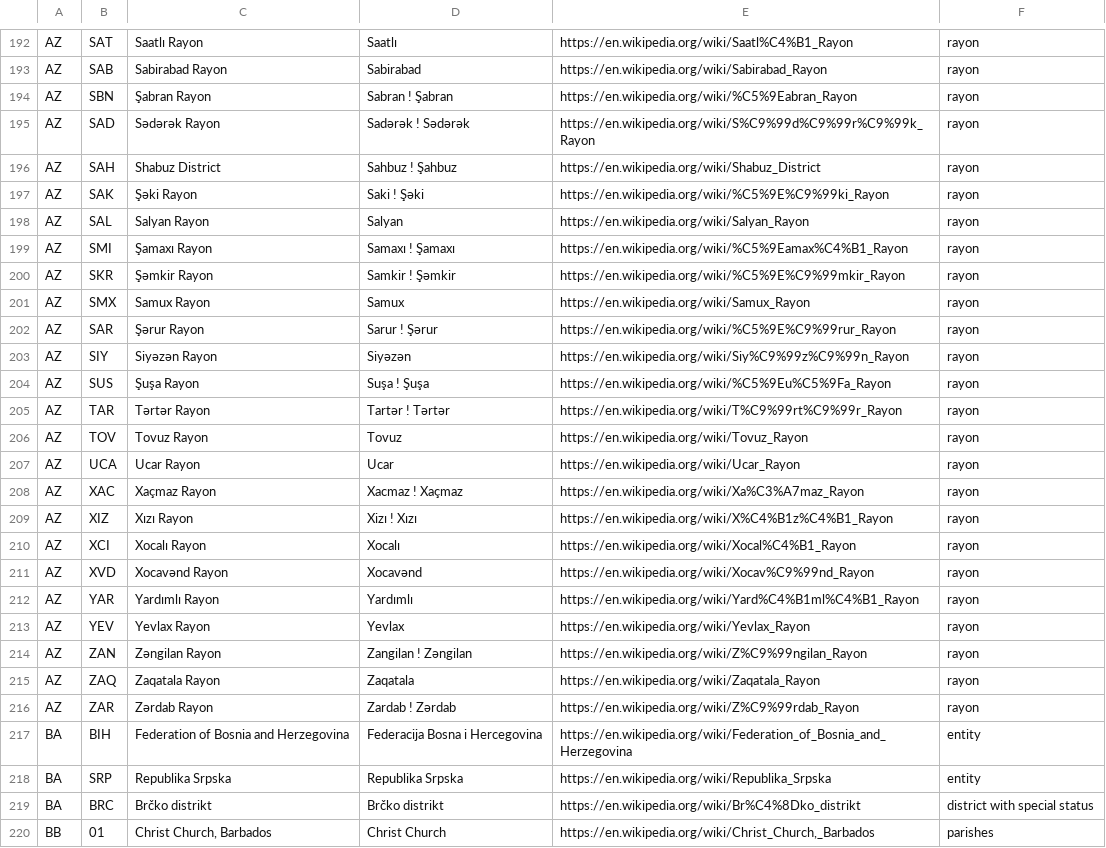
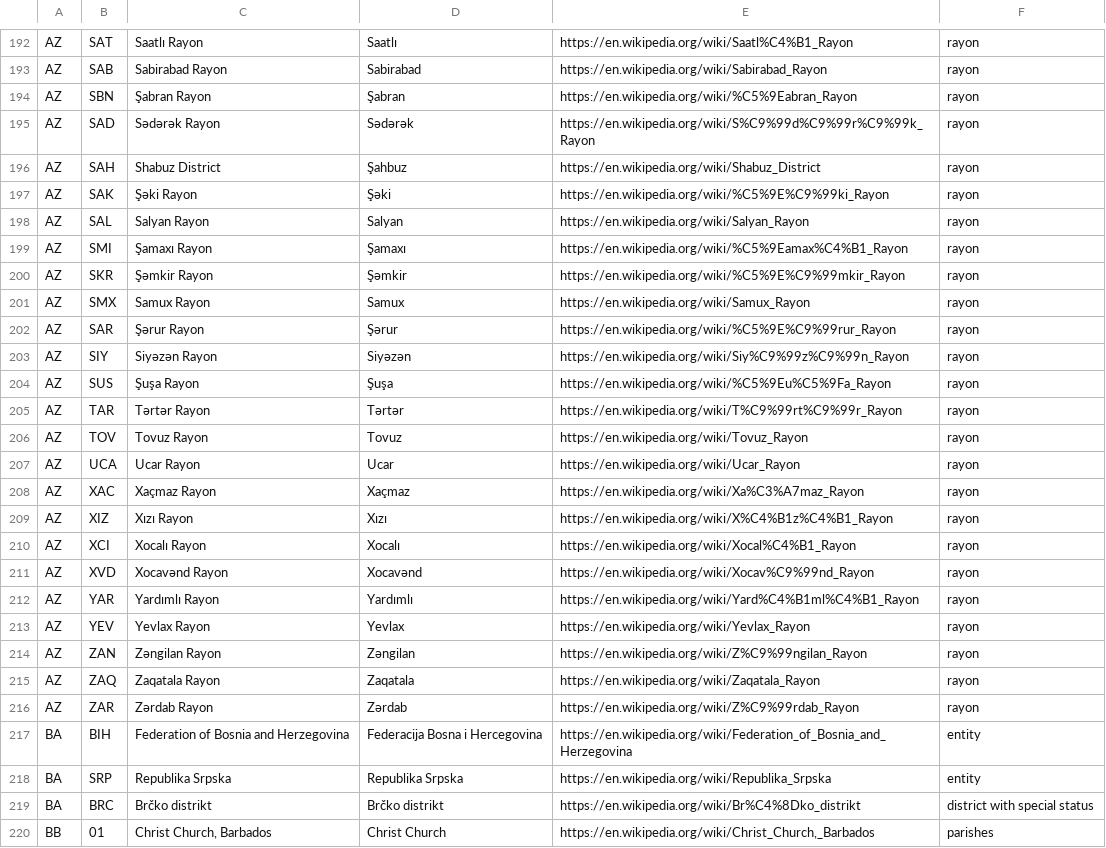
Before and after one commit to Tigrov/wikipedia-divisions, a CSV file: result/divisions.csv, drawn as a sheet; only a part is shown, gaps mark what is left out; the diff covers the shown part only.

```diff
--- a/result/divisions.csv
+++ b/result/divisions.csv
@@ -193,18 +193,18 @@ AZ;SAT;"Saatlı Rayon";Saatlı;https://en.wikipedia.org/wiki/Saatl%C4%B1_Rayon;r
 AZ;SAB;"Sabirabad Rayon";Sabirabad;https://en.wikipedia.org/wiki/Sabirabad_Rayon;rayon
-AZ;SBN;"Şabran Rayon";"Sabran ! Şabran";https://en.wikipedia.org/wiki/%C5%9Eabran_Rayon;rayon
-AZ;SAD;"Sədərək Rayon";"Sadərək ! Sədərək";https://en.wikipedia.org/wiki/S%C9%99d%C9%99r%C9%99k_Rayon;rayon
-AZ;SAH;"Shabuz District";"Sahbuz ! Şahbuz";https://en.wikipedia.org/wiki/Shabuz_District;rayon
-AZ;SAK;"Şəki Rayon";"Saki ! Şəki";https://en.wikipedia.org/wiki/%C5%9E%C9%99ki_Rayon;rayon
+AZ;SBN;"Şabran Rayon";Şabran;https://en.wikipedia.org/wiki/%C5%9Eabran_Rayon;rayon
+AZ;SAD;"Sədərək Rayon";Sədərək;https://en.wikipedia.org/wiki/S%C9%99d%C9%99r%C9%99k_Rayon;rayon
+AZ;SAH;"Shabuz District";Şahbuz;https://en.wikipedia.org/wiki/Shabuz_District;rayon
+AZ;SAK;"Şəki Rayon";Şəki;https://en.wikipedia.org/wiki/%C5%9E%C9%99ki_Rayon;rayon
 AZ;SAL;"Salyan Rayon";Salyan;https://en.wikipedia.org/wiki/Salyan_Rayon;rayon
-AZ;SMI;"Şamaxı Rayon";"Samaxı ! Şamaxı";https://en.wikipedia.org/wiki/%C5%9Eamax%C4%B1_Rayon;rayon
-AZ;SKR;"Şəmkir Rayon";"Samkir ! Şəmkir";https://en.wikipedia.org/wiki/%C5%9E%C9%99mkir_Rayon;rayon
+AZ;SMI;"Şamaxı Rayon";Şamaxı;https://en.wikipedia.org/wiki/%C5%9Eamax%C4%B1_Rayon;rayon
+AZ;SKR;"Şəmkir Rayon";Şəmkir;https://en.wikipedia.org/wiki/%C5%9E%C9%99mkir_Rayon;rayon
 AZ;SMX;"Samux Rayon";Samux;https://en.wikipedia.org/wiki/Samux_Rayon;rayon
-AZ;SAR;"Şərur Rayon";"Sarur ! Şərur";https://en.wikipedia.org/wiki/%C5%9E%C9%99rur_Rayon;rayon
+AZ;SAR;"Şərur Rayon";Şərur;https://en.wikipedia.org/wiki/%C5%9E%C9%99rur_Rayon;rayon
 AZ;SIY;"Siyəzən Rayon";Siyəzən;https://en.wikipedia.org/wiki/Siy%C9%99z%C9%99n_Rayon;rayon
-AZ;SUS;"Şuşa Rayon";"Suşa ! Şuşa";https://en.wikipedia.org/wiki/%C5%9Eu%C5%9Fa_Rayon;rayon
-AZ;TAR;"Tərtər Rayon";"Tartər ! Tərtər";https://en.wikipedia.org/wiki/T%C9%99rt%C9%99r_Rayon;rayon
+AZ;SUS;"Şuşa Rayon";Şuşa;https://en.wikipedia.org/wiki/%C5%9Eu%C5%9Fa_Rayon;rayon
+AZ;TAR;"Tərtər Rayon";Tərtər;https://en.wikipedia.org/wiki/T%C9%99rt%C9%99r_Rayon;rayon
 AZ;TOV;"Tovuz Rayon";Tovuz;https://en.wikipedia.org/wiki/Tovuz_Rayon;rayon
 AZ;UCA;"Ucar Rayon";Ucar;https://en.wikipedia.org/wiki/Ucar_Rayon;rayon
-AZ;XAC;"Xaçmaz Rayon";"Xacmaz ! Xaçmaz";https://en.wikipedia.org/wiki/Xa%C3%A7maz_Rayon;rayon
-AZ;XIZ;"Xızı Rayon";"Xizı ! Xızı";https://en.wikipedia.org/wiki/X%C4%B1z%C4%B1_Rayon;rayon
+AZ;XAC;"Xaçmaz Rayon";Xaçmaz;https://en.wikipedia.org/wiki/Xa%C3%A7maz_Rayon;rayon
+AZ;XIZ;"Xızı Rayon";Xızı;https://en.wikipedia.org/wiki/X%C4%B1z%C4%B1_Rayon;rayon
 AZ;XCI;"Xocalı Rayon";Xocalı;https://en.wikipedia.org/wiki/Xocal%C4%B1_Rayon;rayon
@@ -213,5 +213,5 @@ AZ;YAR;"Yardımlı Rayon";Yardımlı;https://en.wikipedia.org/wiki/Yard%C4%B1ml%
 AZ;YEV;"Yevlax Rayon";Yevlax;https://en.wikipedia.org/wiki/Yevlax_Rayon;rayon
-AZ;ZAN;"Zəngilan Rayon";"Zangilan ! Zəngilan";https://en.wikipedia.org/wiki/Z%C9%99ngilan_Rayon;rayon
+AZ;ZAN;"Zəngilan Rayon";Zəngilan;https://en.wikipedia.org/wiki/Z%C9%99ngilan_Rayon;rayon
 AZ;ZAQ;"Zaqatala Rayon";Zaqatala;https://en.wikipedia.org/wiki/Zaqatala_Rayon;rayon
-AZ;ZAR;"Zərdab Rayon";"Zardab ! Zərdab";https://en.wikipedia.org/wiki/Z%C9%99rdab_Rayon;rayon
+AZ;ZAR;"Zərdab Rayon";Zərdab;https://en.wikipedia.org/wiki/Z%C9%99rdab_Rayon;rayon
 BA;BIH;"Federation of Bosnia and Herzegovina";"Federacija Bosna i Hercegovina";https://en.wikipedia.org/wiki/Federation_of_Bosnia_and_Herzegovina;entity
```
Also changed, not shown: 23 edited cells elsewhere in this file, 1 other file.
